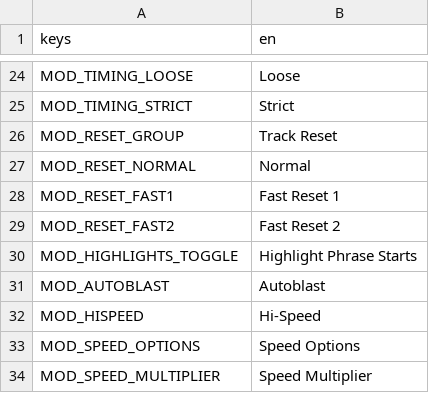
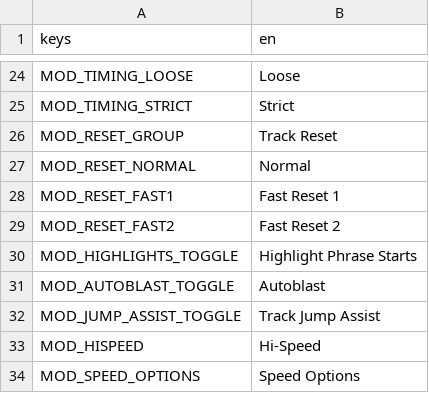
Before and after one commit to lunarlabs/synesthesia, a CSV file: gen/interface.csv, drawn as a sheet; only a part is shown, gaps mark what is left out; the shorter side is filled out with more unchanged rows.

Commit message:
jump assist option

```diff
--- a/gen/interface.csv
+++ b/gen/interface.csv
@@ -30,3 +30,4 @@ MOD_RESET_FAST2,"Fast Reset 2"
 MOD_HIGHLIGHTS_TOGGLE,"Highlight Phrase Starts"
-MOD_AUTOBLAST,"Autoblast"
+MOD_AUTOBLAST_TOGGLE,"Autoblast"
+MOD_JUMP_ASSIST_TOGGLE,"Track Jump Assist"
 MOD_HISPEED,"Hi-Speed"
```
Also changed, not shown: 7 other files.
